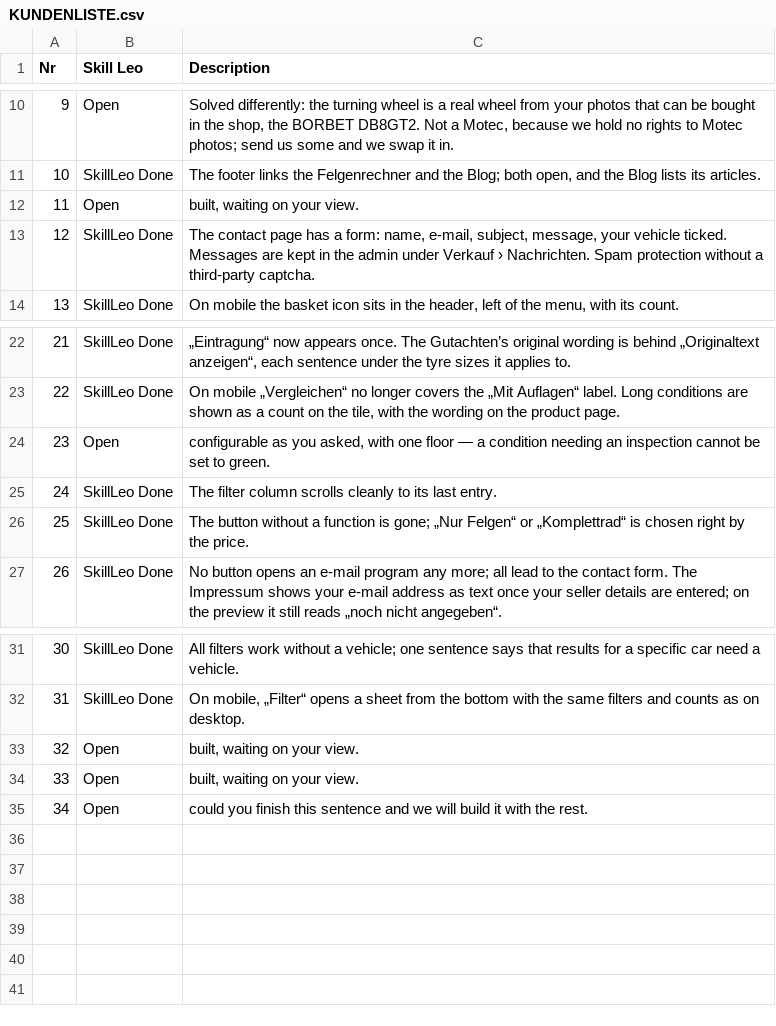
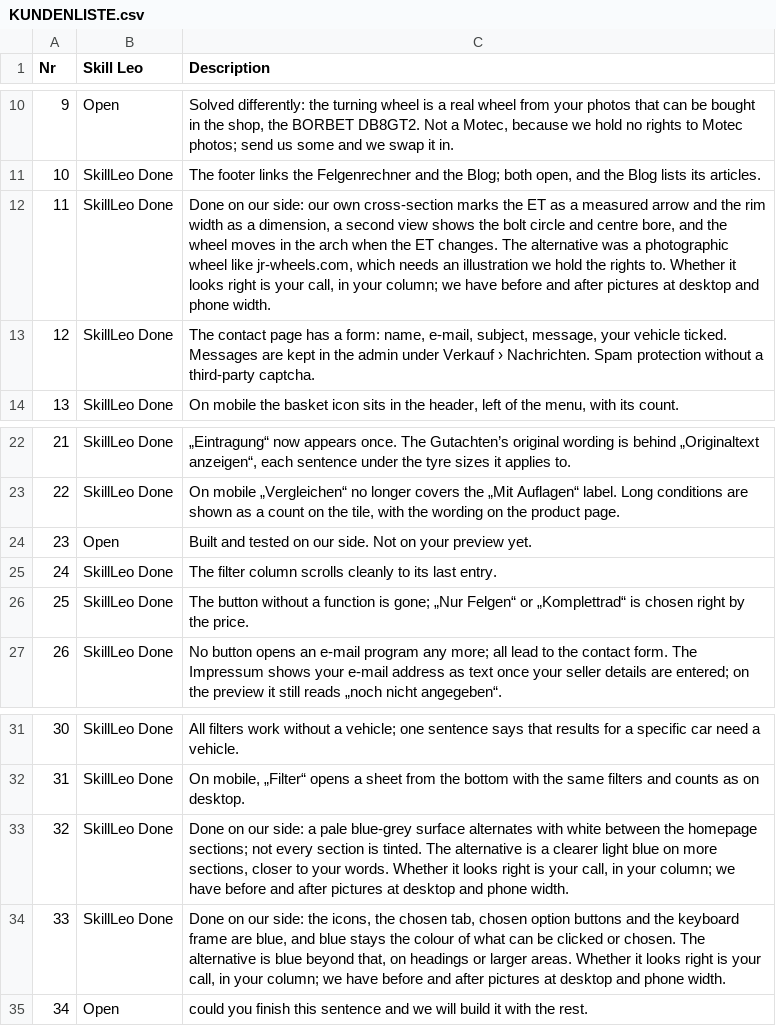
Before and after one commit to skillLeo/rimify, a CSV file: docs/review/KUNDENLISTE.csv, drawn as a sheet; only a part is shown, gaps mark what is left out.

Commit message:
docs(kundenliste): die drei Geschmacksfragen tragen unsere Spalte – 30 von 34 auf der Vorschau
#11, #32 und #33 bleiben in seiner Tabelle „Urteil offen“; in seinem Blatt
steht unsere Spalte auf „SkillLeo Done“, weil jeder Punkt auf der Vorschau
bestanden hat. Die Notiz sagt, was sich geändert hat und was die Alternative
war; das Urteil über den Look steht in seiner Spalte. #23 bekommt dieselbe
Markierung und zählt, sobald sein Test auf der Vorschau besteht (D-246).

Nebenbei: `--report` schrieb den gerade ausgecheckten Commit über die
Ergebnisse des letzten Laufs; jetzt bleibt der Commit dieses Laufs.

```diff
--- a/docs/review/KUNDENLISTE.csv
+++ b/docs/review/KUNDENLISTE.csv
@@ -11,3 +11,3 @@ Nr,Skill Leo,Description
 10,SkillLeo Done,"The footer links the Felgenrechner and the Blog; both open, and the Blog lists its articles."
-11,Open,"built, waiting on your view."
+11,SkillLeo Done,"Done on our side: our own cross-section marks the ET as a measured arrow and the rim width as a dimension, a second view shows the bolt circle and centre bore, and the wheel moves in the arch when the ET changes. The alternative was a photographic wheel like jr-wheels.com, which needs an illustration we hold the rights to. Whether it looks right is your call, in your column; we have before and after pictures at desktop and phone width."
 12,SkillLeo Done,"The contact page has a form: name, e-mail, subject, message, your vehicle ticked. Messages are kept in the admin under Verkauf › Nachrichten. Spam protection without a third-party captcha."
@@ -23,3 +23,3 @@ Nr,Skill Leo,Description
 22,SkillLeo Done,"On mobile „Vergleichen“ no longer covers the „Mit Auflagen“ label. Long conditions are shown as a count on the tile, with the wording on the product page."
-23,Open,"configurable as you asked, with one floor — a condition needing an inspection cannot be set to green."
+23,Open,Built and tested on our side. Not on your preview yet.
 24,SkillLeo Done,The filter column scrolls cleanly to its last entry.
@@ -32,4 +32,4 @@ Nr,Skill Leo,Description
 31,SkillLeo Done,"On mobile, „Filter“ opens a sheet from the bottom with the same filters and counts as on desktop."
-32,Open,"built, waiting on your view."
-33,Open,"built, waiting on your view."
+32,SkillLeo Done,"Done on our side: a pale blue-grey surface alternates with white between the homepage sections; not every section is tinted. The alternative is a clearer light blue on more sections, closer to your words. Whether it looks right is your call, in your column; we have before and after pictures at desktop and phone width."
+33,SkillLeo Done,"Done on our side: the icons, the chosen tab, chosen option buttons and the keyboard frame are blue, and blue stays the colour of what can be clicked or chosen. The alternative is blue beyond that, on headings or larger areas. Whether it looks right is your call, in your column; we have before and after pictures at desktop and phone width."
 34,Open,could you finish this sentence and we will build it with the rest.
```
Also changed, not shown: 6 other files.
